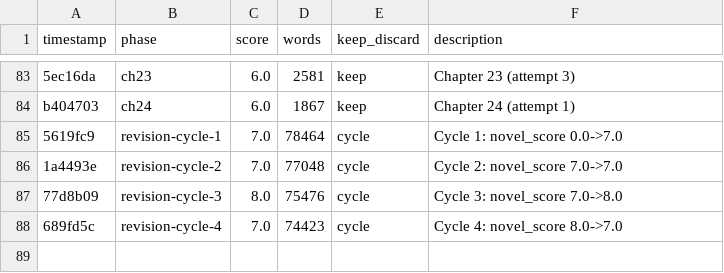
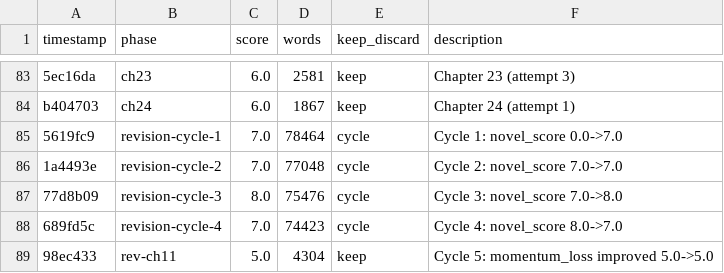
Before and after one commit to aleemerich/autobook, a TSV file: results.tsv, drawn as a sheet; only a part is shown, gaps mark what is left out; the diff names each change by its address in the sheet, - before the commit and + after, or states it on an @@ line.

Commit message:
revision cycle 5: ch12 momentum_loss 6.0->6.0

```diff
--- a/results.tsv
+++ b/results.tsv
+row 89: 98ec433 | rev-ch11 | 5.0 | 4304 | keep | Cycle 5: momentum_loss improved 5.0->5.0
```
Also changed, not shown: 1 other file.
